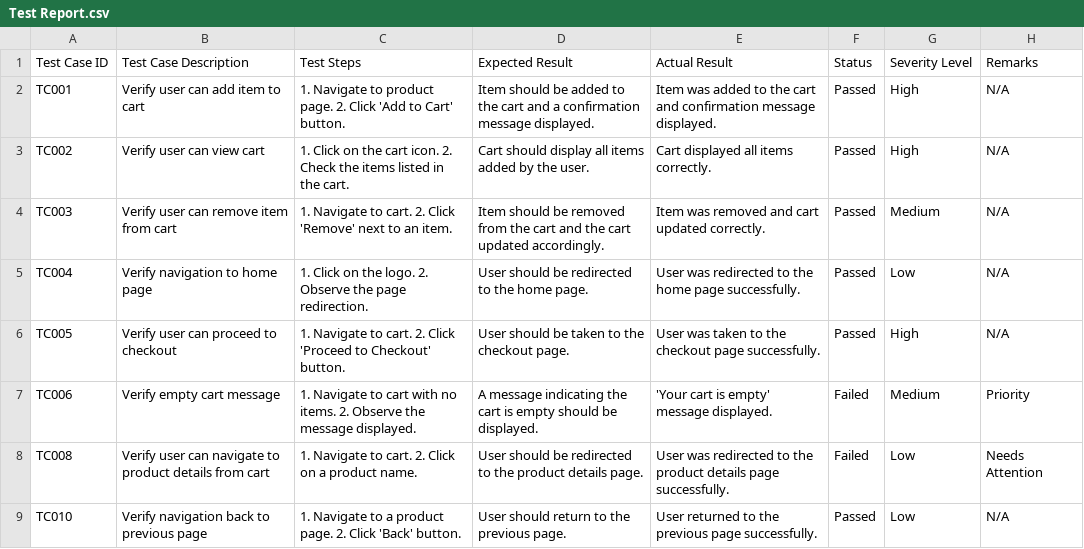
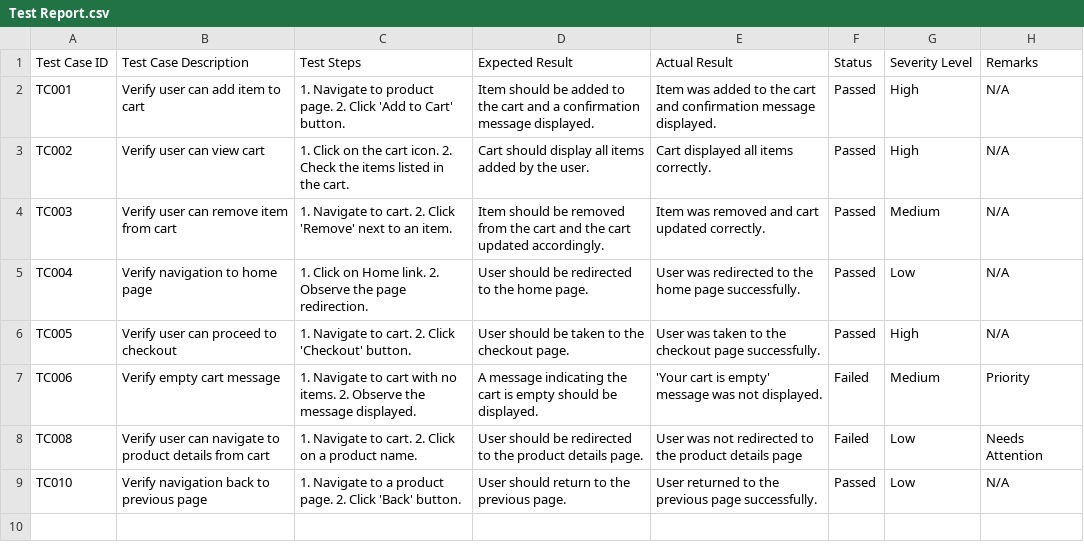
Before and after one commit to dev-hanzala/design-jam-2024, a CSV file: documentaition/Test Report.csv, drawn as a sheet.

```diff
--- a/documentaition/Test Report.csv
+++ b/documentaition/Test Report.csv
@@ -4,6 +4,6 @@ TC002        ,Verify user can view cart                             ,"1. Click o
 TC003        ,Verify user can remove item from cart                 ,"1. Navigate to cart. 2. Click 'Remove' next to an item."              ,"Item should be removed from the cart and the cart updated accordingly." ,"Item was removed and cart updated correctly."                   ,"Passed" ,Medium         ,"N/A"
-TC004        ,Verify navigation to home page                        ,"1. Click on the logo. 2. Observe the page redirection."               ,"User should be redirected to the home page."                            ,"User was redirected to the home page successfully."             ,"Passed" ,Low            ,"N/A"
-TC005        ,Verify user can proceed to checkout                   ,"1. Navigate to cart. 2. Click 'Proceed to Checkout' button."          ,"User should be taken to the checkout page."                             ,"User was taken to the checkout page successfully."              ,"Passed" ,High           ,"N/A"
-TC006        ,Verify empty cart message                             ,"1. Navigate to cart with no items. 2. Observe the message displayed." ,"A message indicating the cart is empty should be displayed."            ,"'Your cart is empty' message displayed."                        ,"Failed" ,Medium         ,"Priority"
-TC008        ,Verify user can navigate to product details from cart ,"1. Navigate to cart. 2. Click on a product name."                     ,"User should be redirected to the product details page."                 ,"User was redirected to the product details page successfully."  ,"Failed" ,Low            ,"Needs Attention"
+TC004        ,Verify navigation to home page                        ,"1. Click on Home link. 2. Observe the page redirection."              ,"User should be redirected to the home page."                            ,"User was redirected to the home page successfully."             ,"Passed" ,Low            ,"N/A"
+TC005        ,Verify user can proceed to checkout                   ,"1. Navigate to cart. 2. Click 'Checkout' button."                     ,"User should be taken to the checkout page."                             ,"User was taken to the checkout page successfully."              ,"Passed" ,High           ,"N/A"
+TC006        ,Verify empty cart message                             ,"1. Navigate to cart with no items. 2. Observe the message displayed." ,"A message indicating the cart is empty should be displayed."            ,"'Your cart is empty' message was not displayed."                ,"Failed" ,Medium         ,"Priority"
+TC008        ,Verify user can navigate to product details from cart ,"1. Navigate to cart. 2. Click on a product name."                     ,"User should be redirected to the product details page."                 ,"User was not redirected to the product details page"            ,"Failed" ,Low            ,"Needs Attention"
 TC010        ,Verify navigation back to previous page               ,"1. Navigate to a product page. 2. Click 'Back' button."               ,"User should return to the previous page."                               ,"User returned to the previous page successfully."               ,"Passed" ,Low            ,"N/A"
```
Also changed, not shown: 6 other files.
